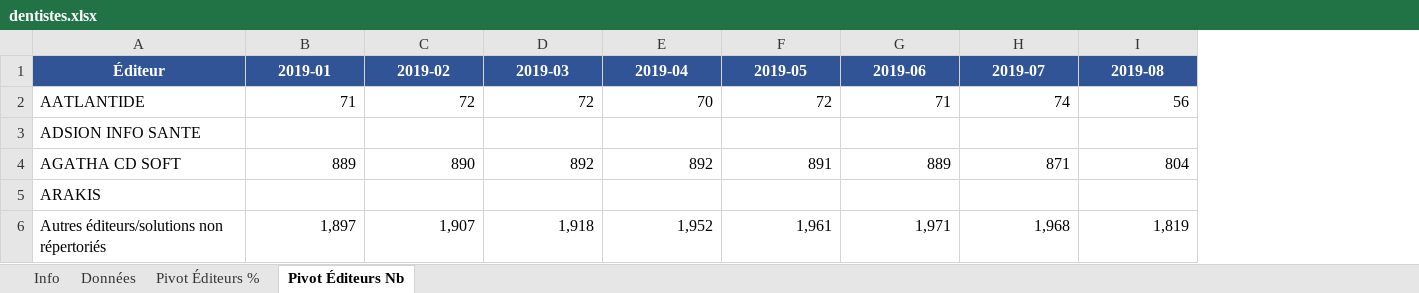
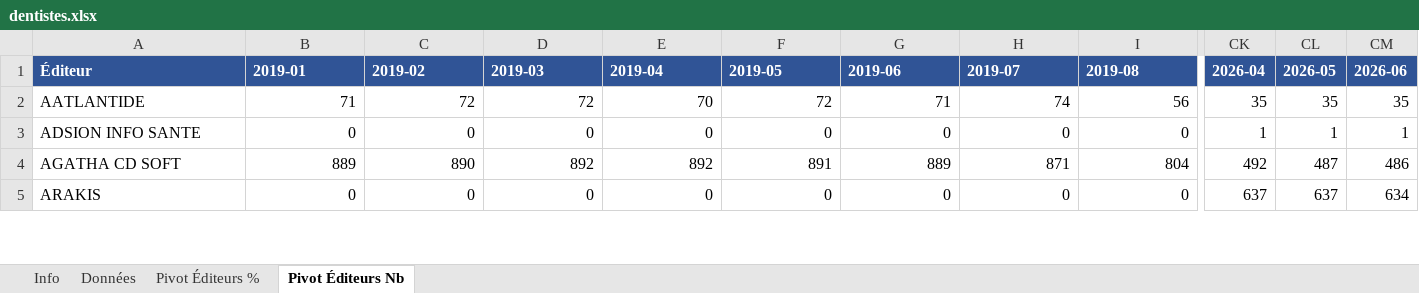
Before and after one commit to clempok/clempo.fr, an Excel workbook: public/data/specialites/dentistes.xlsx, sheet Pivot Éditeurs Nb, drawn as a sheet; only a part is shown, gaps mark what is left out; values as stored, in another font and other column widths than the file's, no borders; removed rows and columns are numbered as before the commit, all else as after; rows hold the shown columns only; the diff covers the shown part only; the diff names each change by its address in the sheet, - before the commit and + after, or states it on an @@ line.

```diff
--- a/public/data/specialites/dentistes.xlsx (sheet Pivot Éditeurs Nb)
+++ b/public/data/specialites/dentistes.xlsx (sheet Pivot Éditeurs Nb)
+column CK (2026-04), rows 2-5: 35 | 1 | 492 | 637
+column CL (2026-05), rows 2-5: 35 | 1 | 487 | 637
+column CM (2026-06), rows 2-5: 35 | 1 | 486 | 634
-A1:I1 alignment: center
+A1:I1 alignment: left
-B3 (2019-01): (empty)
+B3 (2019-01): 0
-C3 (2019-02): (empty)
+C3 (2019-02): 0
-D3 (2019-03): (empty)
+D3 (2019-03): 0
-E3 (2019-04): (empty)
+E3 (2019-04): 0
-F3 (2019-05): (empty)
+F3 (2019-05): 0
-G3 (2019-06): (empty)
+G3 (2019-06): 0
-H3 (2019-07): (empty)
+H3 (2019-07): 0
-I3 (2019-08): (empty)
+I3 (2019-08): 0
-B5 (2019-01): (empty)
+B5 (2019-01): 0
-C5 (2019-02): (empty)
+C5 (2019-02): 0
-D5 (2019-03): (empty)
+D5 (2019-03): 0
-E5 (2019-04): (empty)
+E5 (2019-04): 0
-F5 (2019-05): (empty)
+F5 (2019-05): 0
-G5 (2019-06): (empty)
+G5 (2019-06): 0
-H5 (2019-07): (empty)
+H5 (2019-07): 0
-I5 (2019-08): (empty)
+I5 (2019-08): 0
-row 6: Autres éditeurs/solutions non répertoriés | 1,897 | 1,907 | 1,918 | 1,952 | 1,961 | 1,971 | 1,968 | 1,819
```
Also changed, not shown: 5 added rows, 4 removed rows, 514 edited cells and cell formats elsewhere in this sheet, sheet Données, sheet Pivot Éditeurs %, sheet Info, public/data/specialites/centres-sante.xlsx, public/data/specialites/infirmiers.xlsx, 45 other files.
